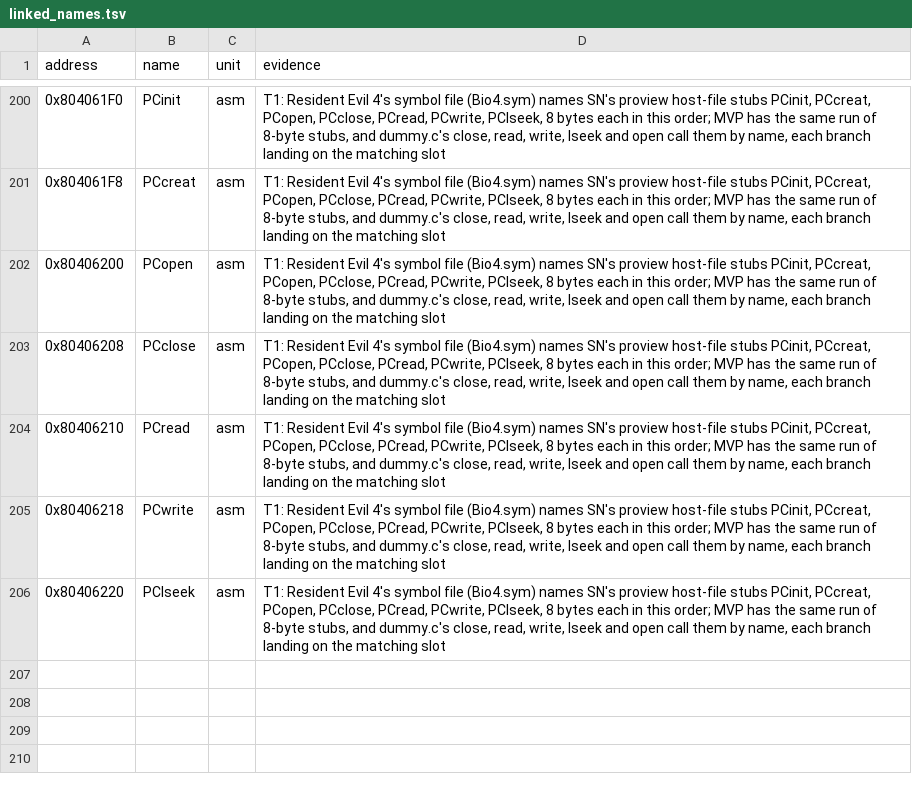
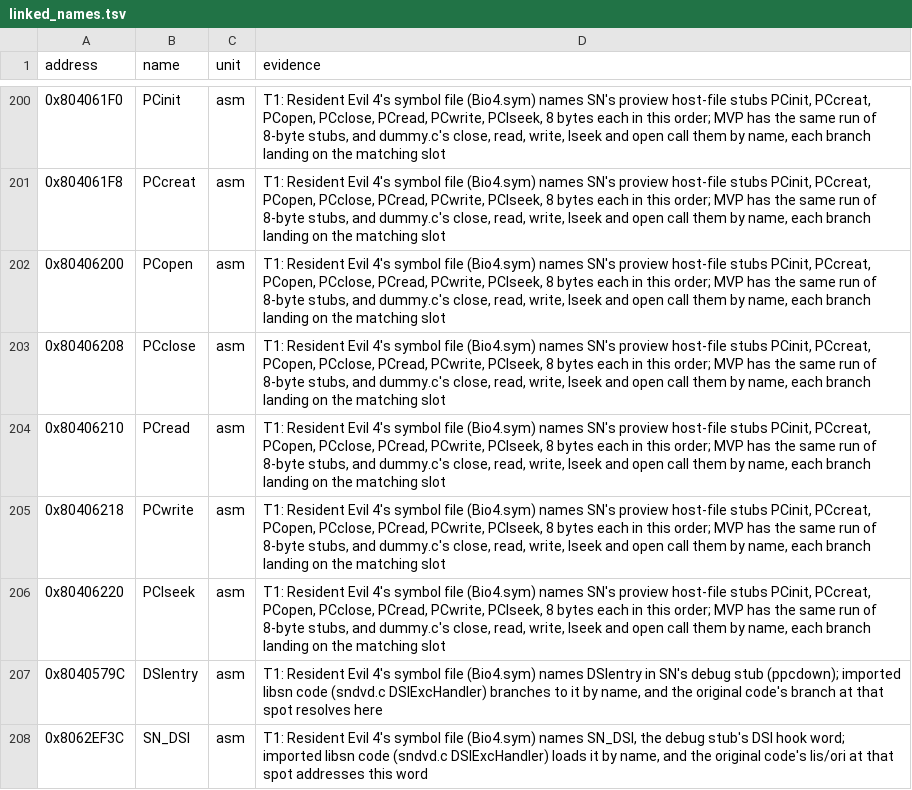
Before and after one commit to mitsevox/mvp2005, a TSV file: config/GV4E69/linked_names.tsv, drawn as a sheet; only a part is shown, gaps mark what is left out.

```diff
--- a/config/GV4E69/linked_names.tsv
+++ b/config/GV4E69/linked_names.tsv
@@ -206 +206,3 @@ address	name	unit	evidence
 0x80406220	PClseek	asm	T1: Resident Evil 4's symbol file (Bio4.sym) names SN's proview host-file stubs PCinit, PCcreat, PCopen, PCclose, PCread, PCwrite, PClseek, 8 bytes each in this order; MVP has the same run of 8-byte stubs, and dummy.c's close, read, write, lseek and open call them by name, each branch landing on the matching slot
+0x8040579C	DSIentry	asm	T1: Resident Evil 4's symbol file (Bio4.sym) names DSIentry in SN's debug stub (ppcdown); imported libsn code (sndvd.c DSIExcHandler) branches to it by name, and the original code's branch at that spot resolves here
+0x8062EF3C	SN_DSI	asm	T1: Resident Evil 4's symbol file (Bio4.sym) names SN_DSI, the debug stub's DSI hook word; imported libsn code (sndvd.c DSIExcHandler) loads it by name, and the original code's lis/ori at that spot addresses this word
```
Also changed, not shown: config/GV4E69/imported_units.tsv, 6 other files.
